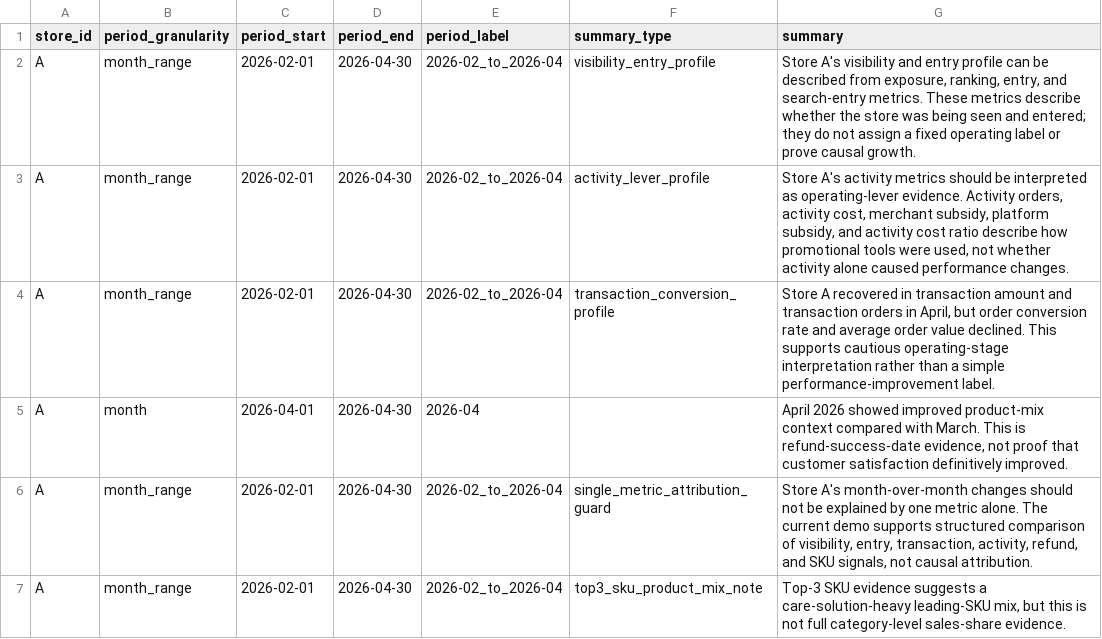
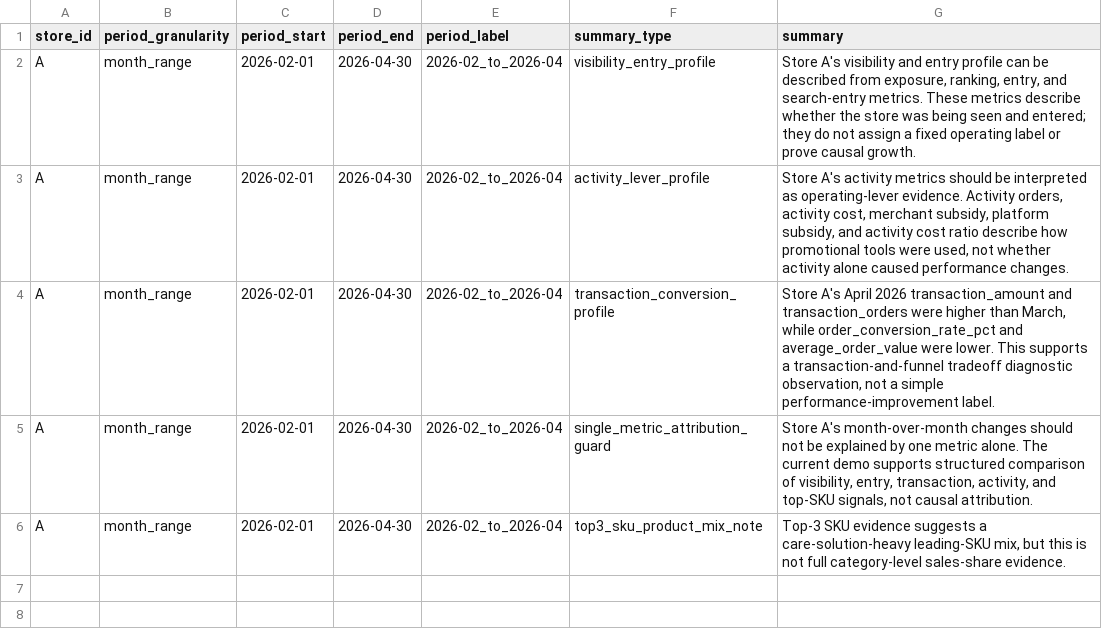
Before and after one commit to Arsene0813/livestream-agent-memory-layer, a CSV file: retail_ops/outputs/store_a_demo1_interpretation_summary.csv, drawn as a sheet.

Commit message:
Fix retail ops reproducibility and field-boundary documentation

```diff
--- a/retail_ops/outputs/store_a_demo1_interpretation_summary.csv
+++ b/retail_ops/outputs/store_a_demo1_interpretation_summary.csv
@@ -3,5 +3,4 @@ A,month_range,2026-02-01,2026-04-30,2026-02_to_2026-04,visibility_entry_profile,
 A,month_range,2026-02-01,2026-04-30,2026-02_to_2026-04,activity_lever_profile,"Store A's activity metrics should be interpreted as operating-lever evidence. Activity orders, activity cost, merchant subsidy, platform subsidy, and activity cost ratio describe how promotional tools were used, not whether activity alone caused performance changes."
-A,month_range,2026-02-01,2026-04-30,2026-02_to_2026-04,transaction_conversion_profile,"Store A recovered in transaction amount and transaction orders in April, but order conversion rate and average order value declined. This supports cautious operating-stage interpretation rather than a simple performance-improvement label."
-A,month,2026-04-01,2026-04-30,2026-04,,"April 2026 showed improved product-mix context compared with March. This is refund-success-date evidence, not proof that customer satisfaction definitively improved."
-A,month_range,2026-02-01,2026-04-30,2026-02_to_2026-04,single_metric_attribution_guard,"Store A's month-over-month changes should not be explained by one metric alone. The current demo supports structured comparison of visibility, entry, transaction, activity, refund, and SKU signals, not causal attribution."
+A,month_range,2026-02-01,2026-04-30,2026-02_to_2026-04,transaction_conversion_profile,"Store A's April 2026 transaction_amount and transaction_orders were higher than March, while order_conversion_rate_pct and average_order_value were lower. This supports a transaction-and-funnel tradeoff diagnostic observation, not a simple performance-improvement label."
+A,month_range,2026-02-01,2026-04-30,2026-02_to_2026-04,single_metric_attribution_guard,"Store A's month-over-month changes should not be explained by one metric alone. The current demo supports structured comparison of visibility, entry, transaction, activity, and top-SKU signals, not causal attribution."
 A,month_range,2026-02-01,2026-04-30,2026-02_to_2026-04,top3_sku_product_mix_note,"Top-3 SKU evidence suggests a care-solution-heavy leading-SKU mix, but this is not full category-level sales-share evidence."
```
Also changed, not shown: retail_ops/outputs/repeated_window_panel_summary_output.csv, retail_ops/outputs/store_a_demo1_sql_output.csv, 5 other files.
